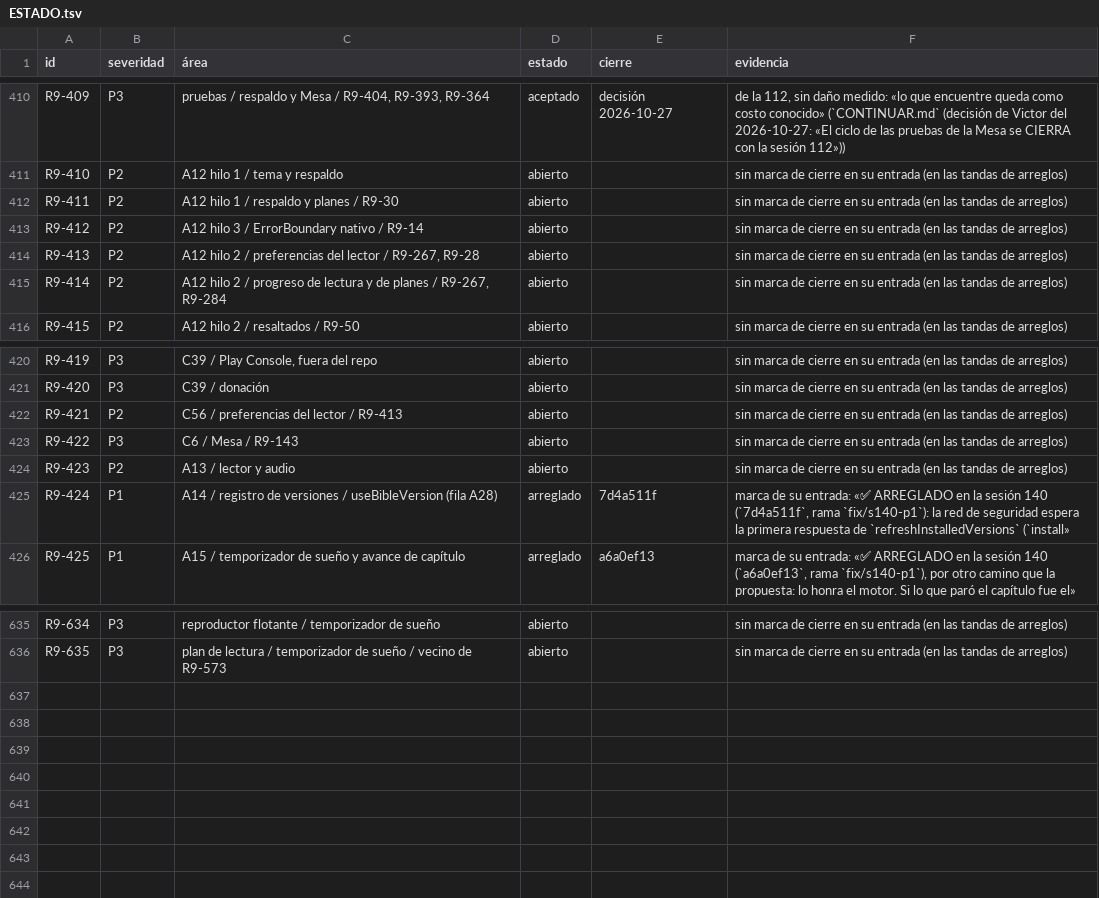
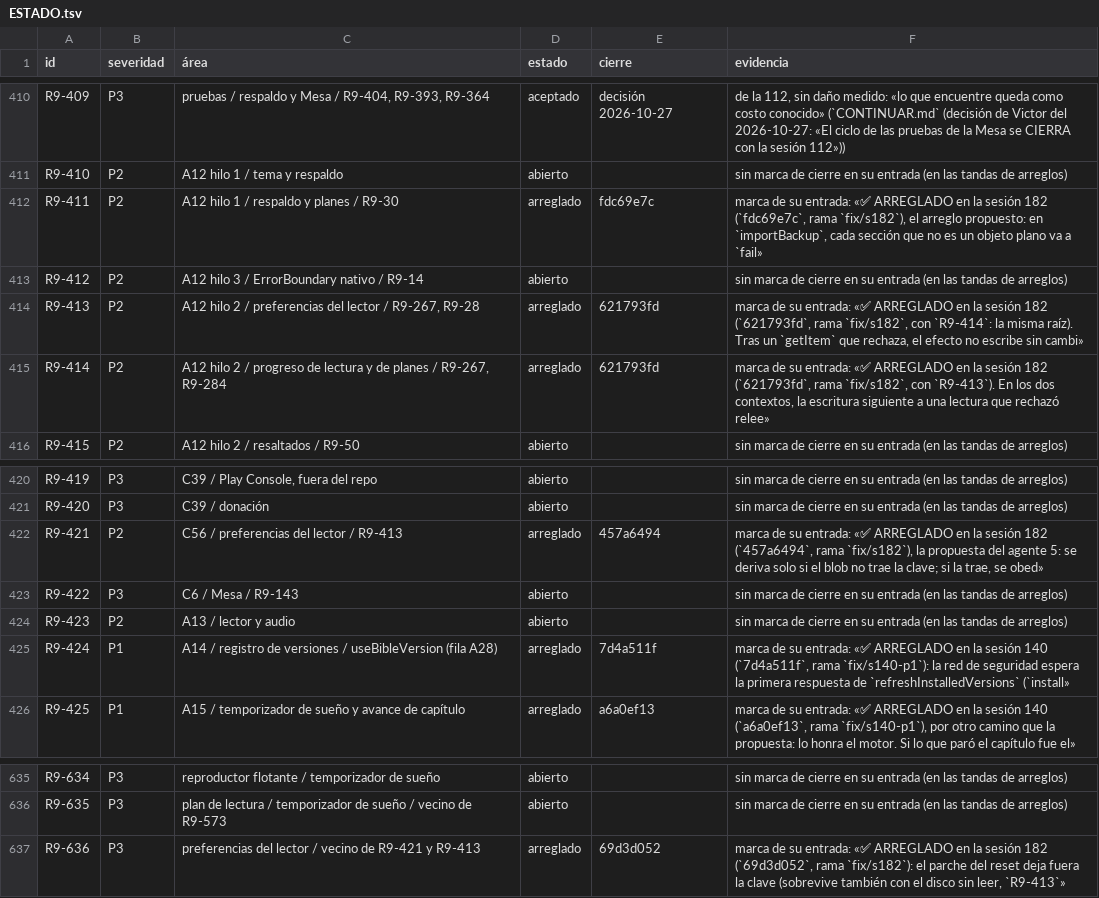
Before and after one commit to VictorVidal7/EternalStoneBibleAppV4, a TSV file: DOCS/REVIEW_2026-09/ESTADO.tsv, drawn as a sheet; only a part is shown, gaps mark what is left out.

```diff
--- a/DOCS/REVIEW_2026-09/ESTADO.tsv
+++ b/DOCS/REVIEW_2026-09/ESTADO.tsv
@@ -411,6 +411,6 @@ R9-409	P3	pruebas / respaldo y Mesa / R9-404, R9-393, R9-364	aceptado	decisión
 R9-410	P2	A12 hilo 1 / tema y respaldo	abierto		sin marca de cierre en su entrada (en las tandas de arreglos)
-R9-411	P2	A12 hilo 1 / respaldo y planes / R9-30	abierto		sin marca de cierre en su entrada (en las tandas de arreglos)
+R9-411	P2	A12 hilo 1 / respaldo y planes / R9-30	arreglado	fdc69e7c	marca de su entrada: «✅ ARREGLADO en la sesión 182 (`fdc69e7c`, rama `fix/s182`), el arreglo propuesto: en `importBackup`, cada sección que no es un objeto plano va a `fail»
 R9-412	P2	A12 hilo 3 / ErrorBoundary nativo / R9-14	abierto		sin marca de cierre en su entrada (en las tandas de arreglos)
-R9-413	P2	A12 hilo 2 / preferencias del lector / R9-267, R9-28	abierto		sin marca de cierre en su entrada (en las tandas de arreglos)
-R9-414	P2	A12 hilo 2 / progreso de lectura y de planes / R9-267, R9-284	abierto		sin marca de cierre en su entrada (en las tandas de arreglos)
+R9-413	P2	A12 hilo 2 / preferencias del lector / R9-267, R9-28	arreglado	621793fd	marca de su entrada: «✅ ARREGLADO en la sesión 182 (`621793fd`, rama `fix/s182`, con `R9-414`: la misma raíz). Tras un `getItem` que rechaza, el efecto no escribe sin cambi»
+R9-414	P2	A12 hilo 2 / progreso de lectura y de planes / R9-267, R9-284	arreglado	621793fd	marca de su entrada: «✅ ARREGLADO en la sesión 182 (`621793fd`, rama `fix/s182`, con `R9-413`). En los dos contextos, la escritura siguiente a una lectura que rechazó relee»
 R9-415	P2	A12 hilo 2 / resaltados / R9-50	abierto		sin marca de cierre en su entrada (en las tandas de arreglos)
@@ -421,3 +421,3 @@ R9-419	P3	C39 / Play Console, fuera del repo	abierto		sin marca de cierre en su
 R9-420	P3	C39 / donación	abierto		sin marca de cierre en su entrada (en las tandas de arreglos)
-R9-421	P2	C56 / preferencias del lector / R9-413	abierto		sin marca de cierre en su entrada (en las tandas de arreglos)
+R9-421	P2	C56 / preferencias del lector / R9-413	arreglado	457a6494	marca de su entrada: «✅ ARREGLADO en la sesión 182 (`457a6494`, rama `fix/s182`), la propuesta del agente 5: se deriva solo si el blob no trae la clave; si la trae, se obed»
 R9-422	P3	C6 / Mesa / R9-143	abierto		sin marca de cierre en su entrada (en las tandas de arreglos)
@@ -636 +636,2 @@ R9-634	P3	reproductor flotante / temporizador de sueño	abierto		sin marca de ci
 R9-635	P3	plan de lectura / temporizador de sueño / vecino de R9-573	abierto		sin marca de cierre en su entrada (en las tandas de arreglos)
+R9-636	P3	preferencias del lector / vecino de R9-421 y R9-413	arreglado	69d3d052	marca de su entrada: «✅ ARREGLADO en la sesión 182 (`69d3d052`, rama `fix/s182`): el parche del reset deja fuera la clave (sobrevive también con el disco sin leer, `R9-413`»
```
Also changed, not shown: 4 other files.
